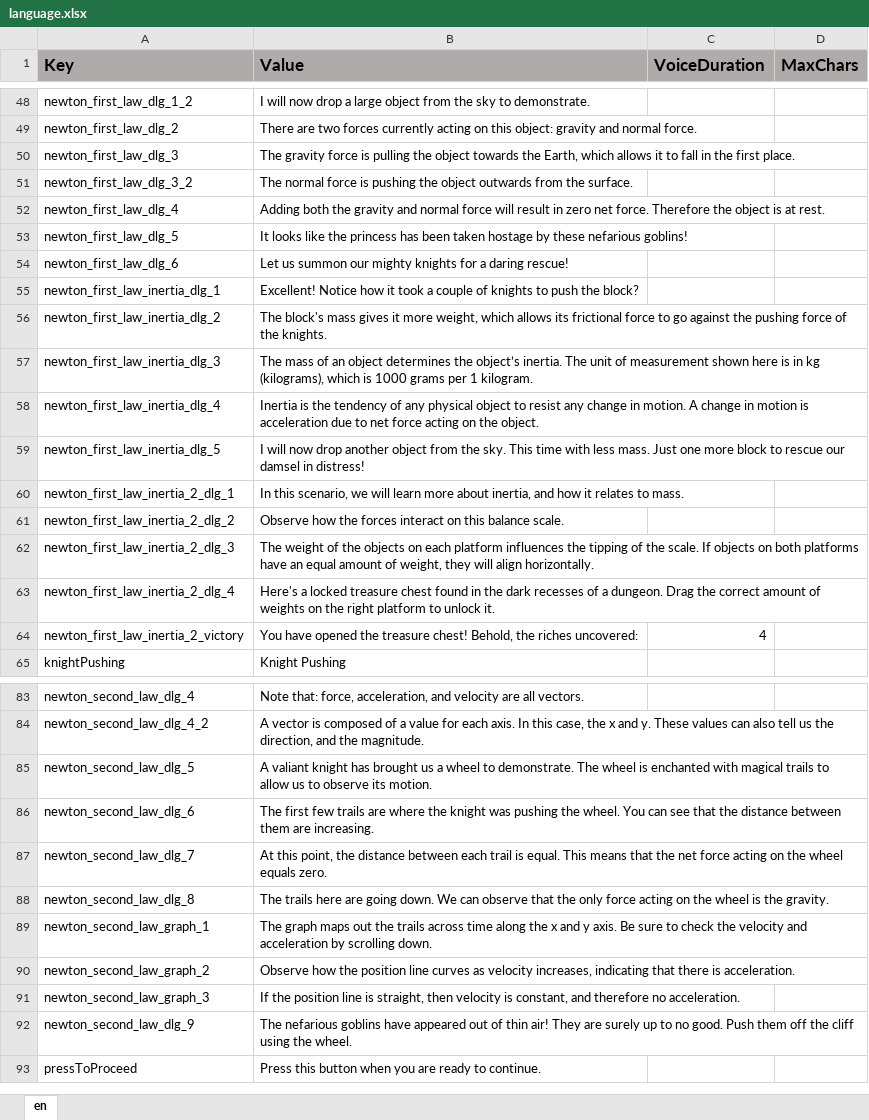
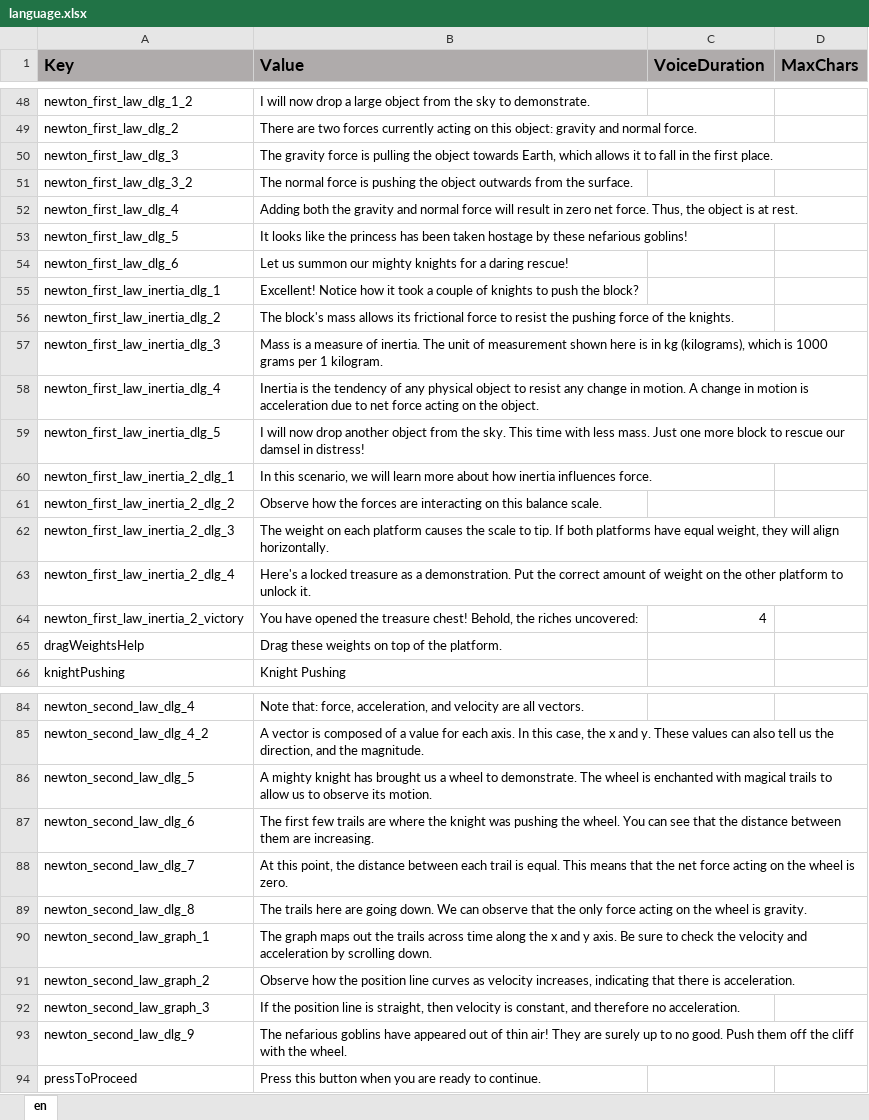
Before and after one commit to ddionisio/LL_PS2A2, an Excel workbook: Language/language.xlsx, sheet en, drawn as a sheet; only a part is shown, gaps mark what is left out; values as stored, in another font and other column widths than the file's, no borders; addresses are those after the commit; the diff covers the shown part only; the diff names each change by its address in the sheet, - before the commit and + after, or states it on an @@ line.

```diff
--- a/Language/language.xlsx (sheet en)
+++ b/Language/language.xlsx (sheet en)
-B50 (Value): …object towards the Earth, which…
+B50 (Value): …object towards Earth, which…
-B52 (Value): …net force. Therefore the object…
+B52 (Value): …net force. Thus, the object…
-B56 (Value): …block's mass gives it more weight, which allows its frictional force to go against the pushing…
+B56 (Value): …block's mass allows its frictional force to resist the pushing…
-B57 (Value): The mass of an object determines the object’s inertia. The…
+B57 (Value): Mass is a measure of inertia. The…
-B60 (Value): …more about inertia, and how it relates to mass.
+B60 (Value): …more about how inertia influences force.
-B61 (Value): …the forces interact on this…
+B61 (Value): …the forces are interacting on this…
-B62 (Value): The weight of the objects on each platform influences the tipping of the scale. If objects on both platforms have an equal amount of weight, they…
+B62 (Value): The weight on each platform causes the scale to tip. If both platforms have equal weight, they…
-B63 (Value): …locked treasure chest found in the dark recesses of a dungeon. Drag the correct amount of weights on the right platform to…
+B63 (Value): …locked treasure as a demonstration. Put the correct amount of weight on the other platform to…
+row 65: dragWeightsHelp | Drag these weights on top of the platform.
-B86 (Value): A valiant knight has…
+B86 (Value): A mighty knight has…
-B88 (Value): …the wheel equals zero.
+B88 (Value): …the wheel is zero.
-B89 (Value): …wheel is the gravity.
+B89 (Value): …wheel is gravity.
-B93 (Value): …the cliff using the wheel.
+B93 (Value): …the cliff with the wheel.
```
Also changed, not shown: 3 edited cells elsewhere in this sheet, 8 other files.
